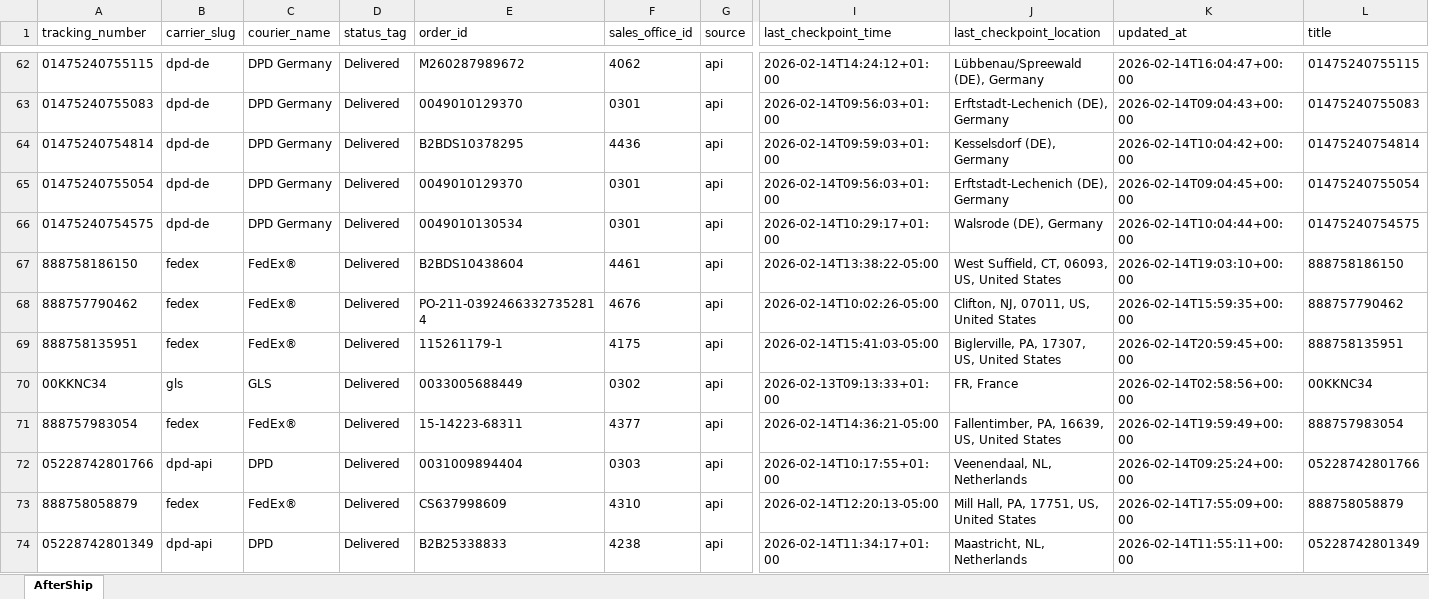
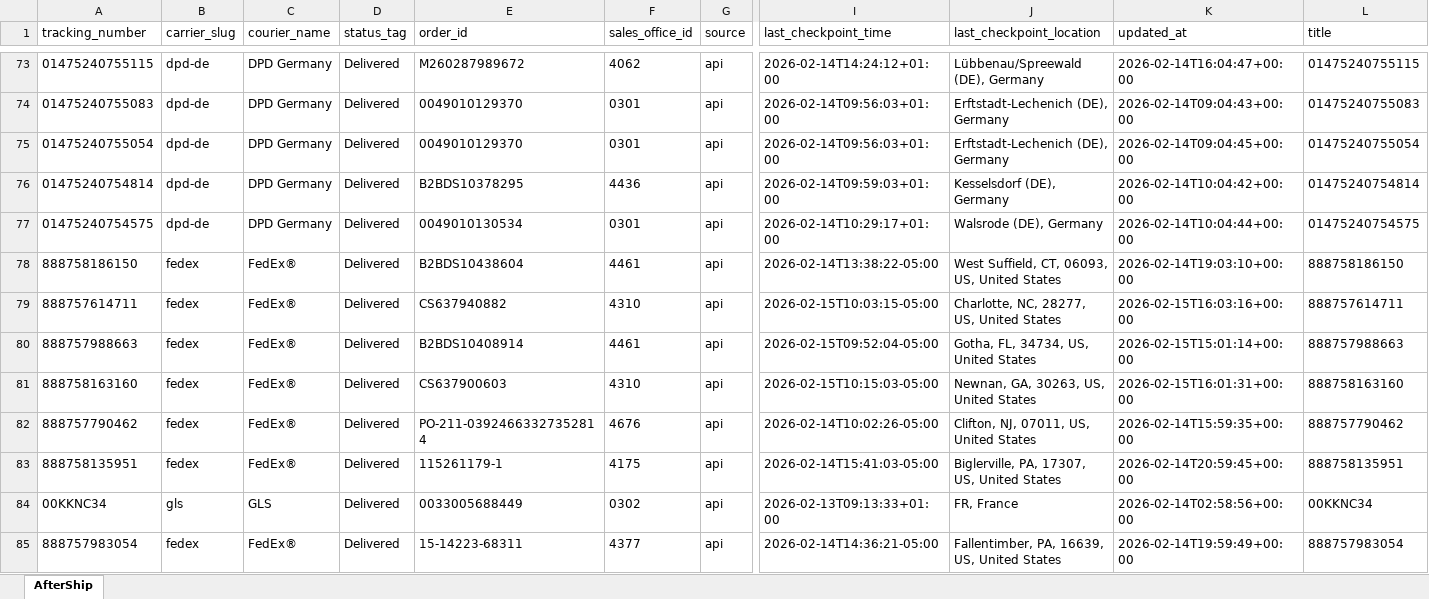
Before and after one commit to Gleamm89/Return-Shipments, an Excel workbook: docs/data/returns_intransit.xlsx, sheet AfterShip, drawn as a sheet; only a part is shown, gaps mark what is left out; the shorter side is filled out with more unchanged rows; values as stored, in another font and other column widths than the file's, no borders; rows hold the shown columns only; the diff covers the shown part only; the diff names each change by its address in the sheet, - before the commit and + after, or states it on an @@ line.

```diff
--- a/docs/data/returns_intransit.xlsx (sheet AfterShip)
+++ b/docs/data/returns_intransit.xlsx (sheet AfterShip)
@@ row 65 moved to row 75: 01475240755054 @@
+row 79: 888757614711 | fedex | FedEx® | Delivered | CS637940882 | 4310 | api | 2026-02-15T10:03:15-05:00 | Charlotte, NC, 28277, US, United States | 2026-02-15T16:03:16+00:00 | 888757614711
+row 80: 888757988663 | fedex | FedEx® | Delivered | B2BDS10408914 | 4461 | api | 2026-02-15T09:52:04-05:00 | Gotha, FL, 34734, US, United States | 2026-02-15T15:01:14+00:00 | 888757988663
+row 81: 888758163160 | fedex | FedEx® | Delivered | CS637900603 | 4310 | api | 2026-02-15T10:15:03-05:00 | Newnan, GA, 30263, US, United States | 2026-02-15T16:01:31+00:00 | 888758163160
```
Also changed, not shown: 24 added rows, 27 removed rows, 24 moved rows and 3 edited cells elsewhere in this sheet, 2 other files.
